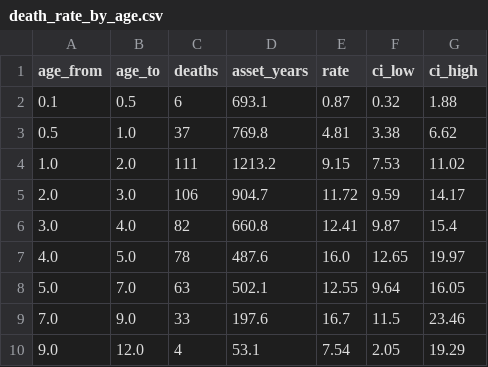
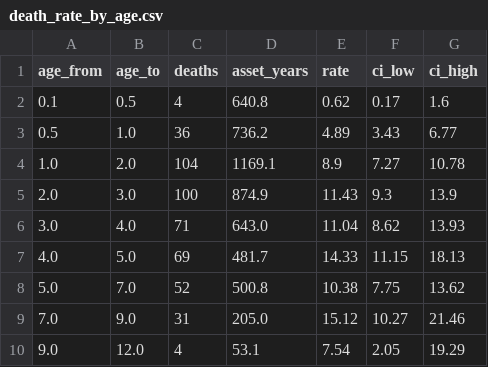
Before and after one commit to apapadogiannis/crypto-observatory, a CSV file: data/census/death_rate_by_age.csv, drawn as a sheet.

```diff
--- a/data/census/death_rate_by_age.csv
+++ b/data/census/death_rate_by_age.csv
@@ -1,10 +1,10 @@
 age_from,age_to,deaths,asset_years,rate,ci_low,ci_high
-0.1,0.5,6,693.1,0.87,0.32,1.88
-0.5,1.0,37,769.8,4.81,3.38,6.62
-1.0,2.0,111,1213.2,9.15,7.53,11.02
-2.0,3.0,106,904.7,11.72,9.59,14.17
-3.0,4.0,82,660.8,12.41,9.87,15.4
-4.0,5.0,78,487.6,16.0,12.65,19.97
-5.0,7.0,63,502.1,12.55,9.64,16.05
-7.0,9.0,33,197.6,16.7,11.5,23.46
+0.1,0.5,4,640.8,0.62,0.17,1.6
+0.5,1.0,36,736.2,4.89,3.43,6.77
+1.0,2.0,104,1169.1,8.9,7.27,10.78
+2.0,3.0,100,874.9,11.43,9.3,13.9
+3.0,4.0,71,643.0,11.04,8.62,13.93
+4.0,5.0,69,481.7,14.33,11.15,18.13
+5.0,7.0,52,500.8,10.38,7.75,13.62
+7.0,9.0,31,205.0,15.12,10.27,21.46
 9.0,12.0,4,53.1,7.54,2.05,19.29
```
Also changed, not shown: api/census_deaths.csv, data/census/death_rate_by_size.csv, 16 other files.
